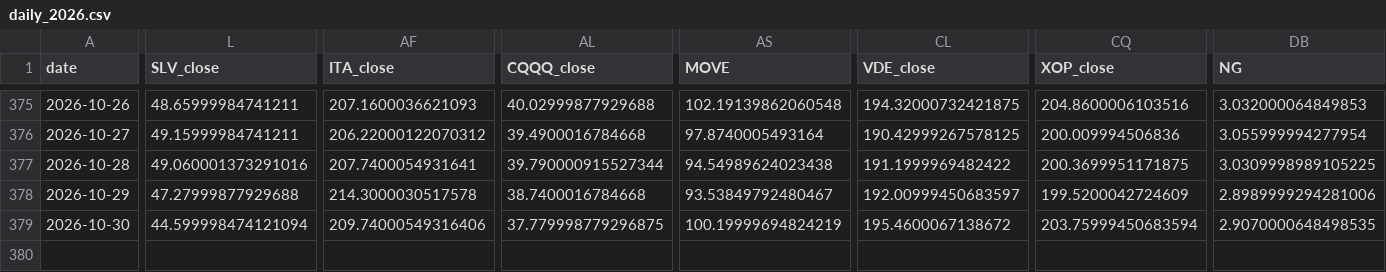
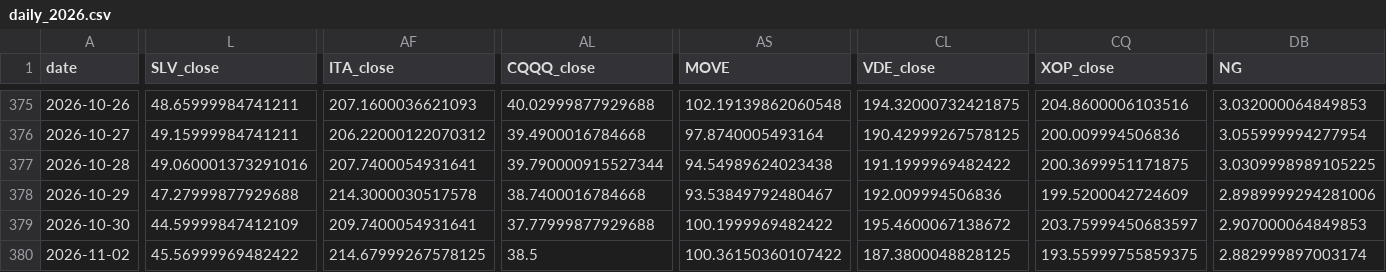
Before and after one commit to daifulee/invictus-data, a CSV file: data/daily_2026.csv, drawn as a sheet; only a part is shown, gaps mark what is left out; rows hold the shown columns only; the diff covers the shown part only; the diff names each change by its address in the sheet, - before the commit and + after, or states it on an @@ line.

Commit message:
daily: 2026-11-03 data update [skip ci]

```diff
--- a/data/daily_2026.csv
+++ b/data/daily_2026.csv
-CL378 (VDE_close): 192.00999450683597
+CL378 (VDE_close): 192.009994506836
-L379 (SLV_close): 44.599998474121094
+L379 (SLV_close): 44.59999847412109
-AF379 (ITA_close): 209.74000549316406
+AF379 (ITA_close): 209.7400054931641
-AL379 (CQQQ_close): 37.779998779296875
+AL379 (CQQQ_close): 37.77999877929688
-AS379 (MOVE): 100.19999694824219
+AS379 (MOVE): 100.1999969482422
-CQ379 (XOP_close): 203.75999450683594
+CQ379 (XOP_close): 203.75999450683597
-DB379 (NG): 2.9070000648498535
+DB379 (NG): 2.907000064849853
+row 380: 2026-11-02 | 45.56999969482422 | 214.67999267578125 | 38.5 | 100.36150360107422 | 187.3800048828125 | 193.55999755859375 | 2.882999897003174
```
Also changed, not shown: 1 edited cell elsewhere in this file, 1 other file.
